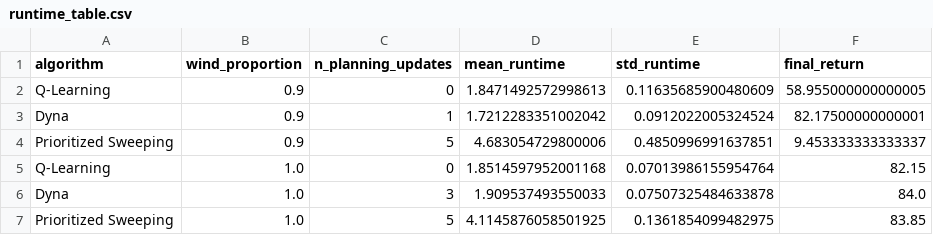
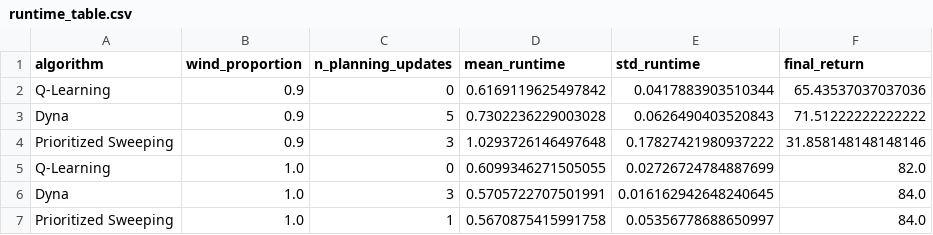
Before and after one commit to kraksys/irl26, a CSV file: IRL_A3/runtime_table.csv, drawn as a sheet.

```diff
--- a/IRL_A3/runtime_table.csv
+++ b/IRL_A3/runtime_table.csv
@@ -1,7 +1,7 @@
 algorithm,wind_proportion,n_planning_updates,mean_runtime,std_runtime,final_return
-Q-Learning,0.9,0,1.8471492572998613,0.11635685900480609,58.955000000000005
-Dyna,0.9,1,1.7212283351002042,0.0912022005324524,82.17500000000001
-Prioritized Sweeping,0.9,5,4.683054729800006,0.4850996991637851,9.453333333333337
-Q-Learning,1.0,0,1.8514597952001168,0.07013986155954764,82.15
-Dyna,1.0,3,1.909537493550033,0.07507325484633878,84.0
-Prioritized Sweeping,1.0,5,4.1145876058501925,0.1361854099482975,83.85
+Q-Learning,0.9,0,0.6169119625497842,0.0417883903510344,65.43537037037036
+Dyna,0.9,5,0.7302236229003028,0.0626490403520843,71.51222222222222
+Prioritized Sweeping,0.9,3,1.0293726146497648,0.17827421980937222,31.858148148148146
+Q-Learning,1.0,0,0.6099346271505055,0.02726724784887699,82.0
+Dyna,1.0,3,0.5705722707501991,0.016162942648240645,84.0
+Prioritized Sweeping,1.0,1,0.5670875415991758,0.05356778688650997,84.0
```
Also changed, not shown: 2 other files.
